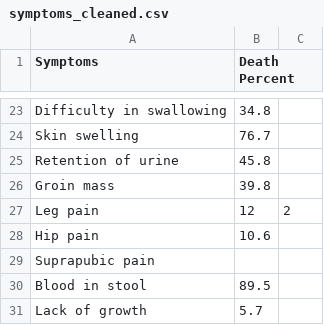
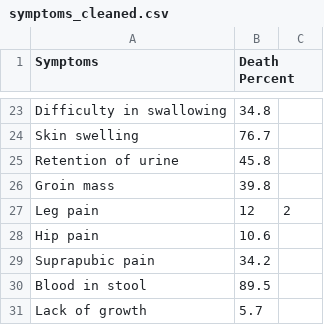
Before and after one commit to jmshima01/WebMDPlus, a CSV file: symptoms_cleaned.csv, drawn as a sheet; only a part is shown, gaps mark what is left out.

Commit message:
fixed symp file

```diff
--- a/symptoms_cleaned.csv
+++ b/symptoms_cleaned.csv
@@ -28,3 +28,3 @@ Leg pain,12,2
 Hip pain,10.6
-Suprapubic pain
+Suprapubic pain,34.2
 Blood in stool,89.5
```
